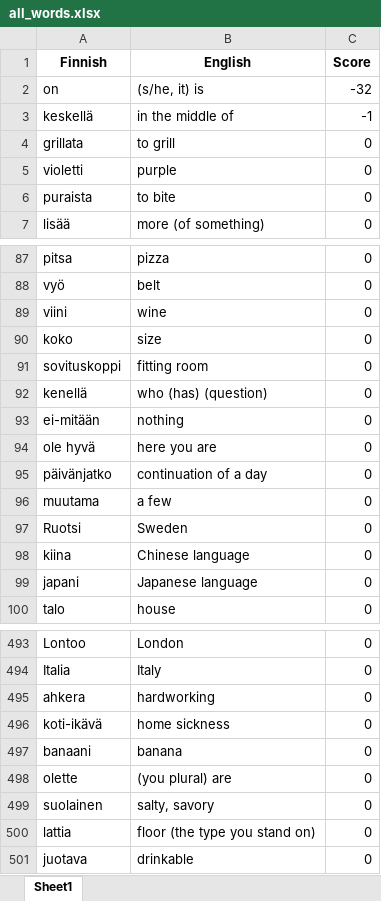
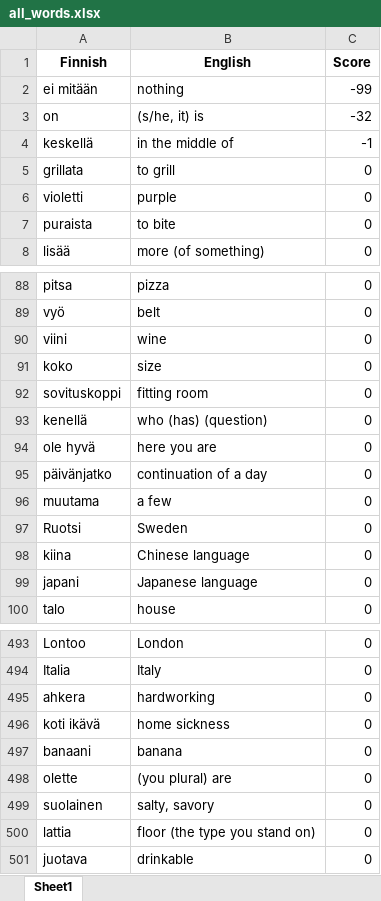
Before and after one commit to teverus/FinnishWordsLearner, an Excel workbook: all_words.xlsx, sheet Sheet1, drawn as a sheet; only a part is shown, gaps mark what is left out; values as stored, in another font and other column widths than the file's, no borders; removed rows and columns are numbered as before the commit, all else as after; the diff names each change by its address in the sheet, - before the commit and + after, or states it on an @@ line.

```diff
--- a/all_words.xlsx (sheet Sheet1)
+++ b/all_words.xlsx (sheet Sheet1)
+row 2: ei mitään | nothing | -99
-row 93: ei-mitään | nothing | 0
-A496 (Finnish): koti-ikävä
+A496 (Finnish): koti ikävä
```
Also changed, not shown: 1 other file.
